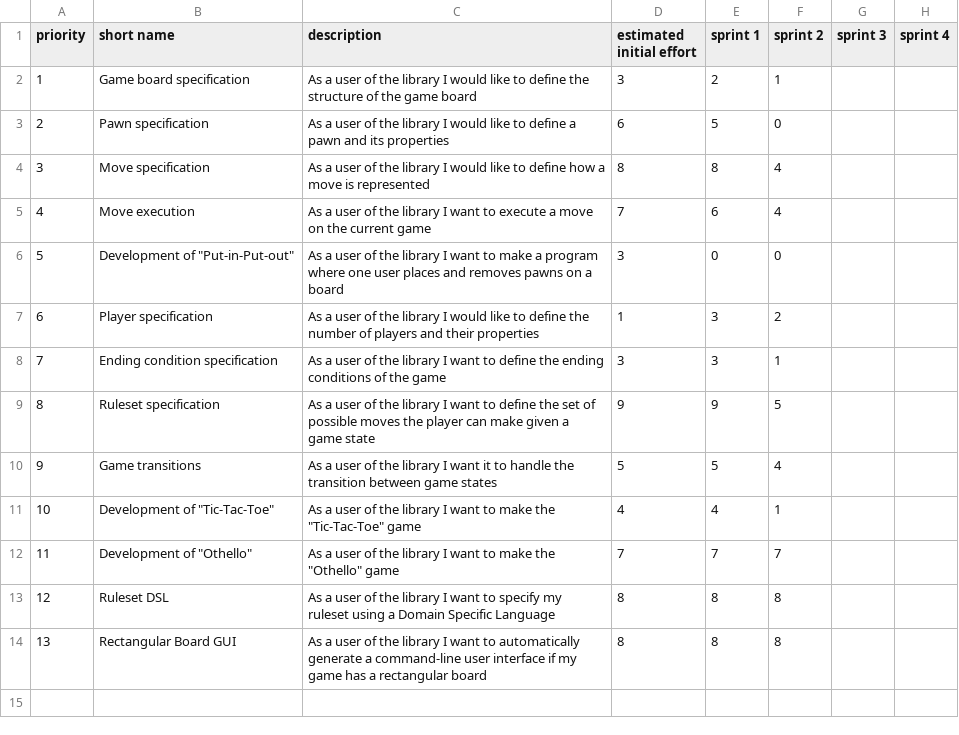
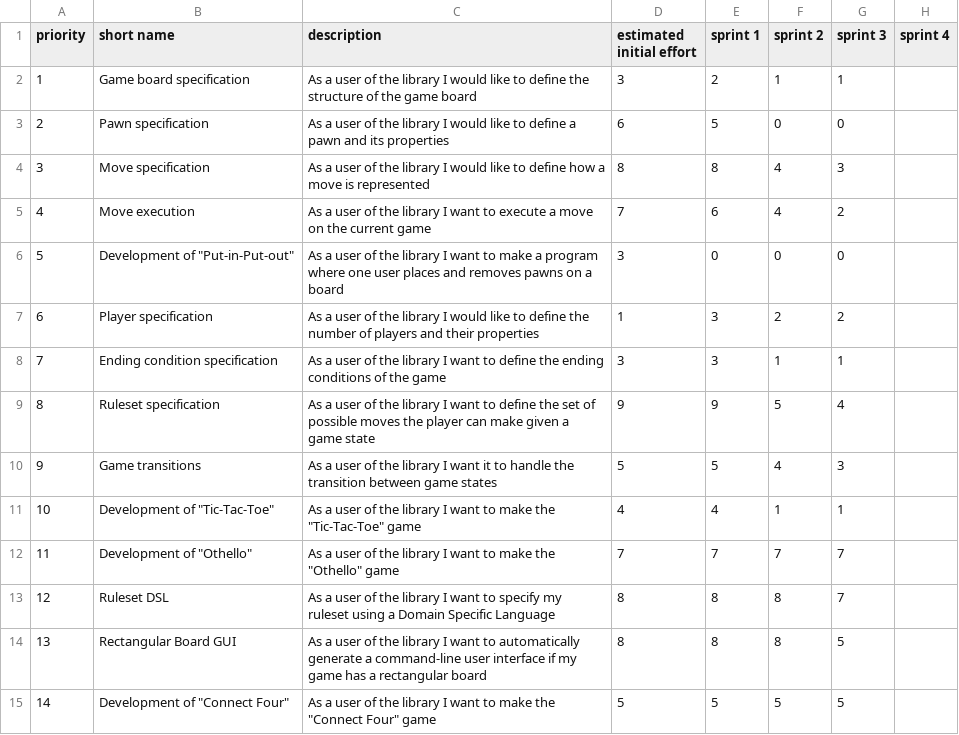
Before and after one commit to francescodente/PPS-19-s-bags, a CSV file: doc/process/product_backlog.csv, drawn as a sheet.

Commit message:
docs: update product backlog in sprint 4 planning

```diff
--- a/doc/process/product_backlog.csv
+++ b/doc/process/product_backlog.csv
@@ -1,14 +1,15 @@
 priority;short name;description;estimated initial effort;sprint 1;sprint 2;sprint 3;sprint 4
-1;Game board specification;As a user of the library I would like to define the structure of the game board;3;2;1;;
-2;Pawn specification;As a user of the library I would like to define a pawn and its properties;6;5;0;;
-3;Move specification;As a user of the library I would like to define how a move is represented;8;8;4;;
-4;Move execution;As a user of the library I want to execute a move on the current game;7;6;4;;
-5;"Development of ""Put-in-Put-out""";As a user of the library I want to make a program where one user places and removes pawns on a board;3;0;0;;
-6;Player specification;As a user of the library I would like to define the number of players and their properties;1;3;2;;
-7;Ending condition specification;As a user of the library I want to define the ending conditions of the game;3;3;1;;
-8;Ruleset specification;As a user of the library I want to define the set of possible moves the player can make given a game state;9;9;5;;
-9;Game transitions;As a user of the library I want it to handle the transition between game states;5;5;4;;
-10;"Development of ""Tic-Tac-Toe""";"As a user of the library I want to make the ""Tic-Tac-Toe"" game";4;4;1;;
-11;"Development of ""Othello""";"As a user of the library I want to make the ""Othello"" game";7;7;7;;
-12;Ruleset DSL;As a user of the library I want to specify my ruleset using a Domain Specific Language;8;8;8;;
-13;Rectangular Board GUI;As a user of the library I want to automatically generate a command-line user interface if my game has a rectangular board;8;8;8;;
+1;Game board specification;As a user of the library I would like to define the structure of the game board;3;2;1;1;
+2;Pawn specification;As a user of the library I would like to define a pawn and its properties;6;5;0;0;
+3;Move specification;As a user of the library I would like to define how a move is represented;8;8;4;3;
+4;Move execution;As a user of the library I want to execute a move on the current game;7;6;4;2;
+5;"Development of ""Put-in-Put-out""";As a user of the library I want to make a program where one user places and removes pawns on a board;3;0;0;0;
+6;Player specification;As a user of the library I would like to define the number of players and their properties;1;3;2;2;
+7;Ending condition specification;As a user of the library I want to define the ending conditions of the game;3;3;1;1;
+8;Ruleset specification;As a user of the library I want to define the set of possible moves the player can make given a game state;9;9;5;4;
+9;Game transitions;As a user of the library I want it to handle the transition between game states;5;5;4;3;
+10;"Development of ""Tic-Tac-Toe""";"As a user of the library I want to make the ""Tic-Tac-Toe"" game";4;4;1;1;
+11;"Development of ""Othello""";"As a user of the library I want to make the ""Othello"" game";7;7;7;7;
+12;Ruleset DSL;As a user of the library I want to specify my ruleset using a Domain Specific Language;8;8;8;7;
+13;Rectangular Board GUI;As a user of the library I want to automatically generate a command-line user interface if my game has a rectangular board;8;8;8;5;
+14;"Development of ""Connect Four""";"As a user of the library I want to make the ""Connect Four"" game";5;5;5;5;
```
